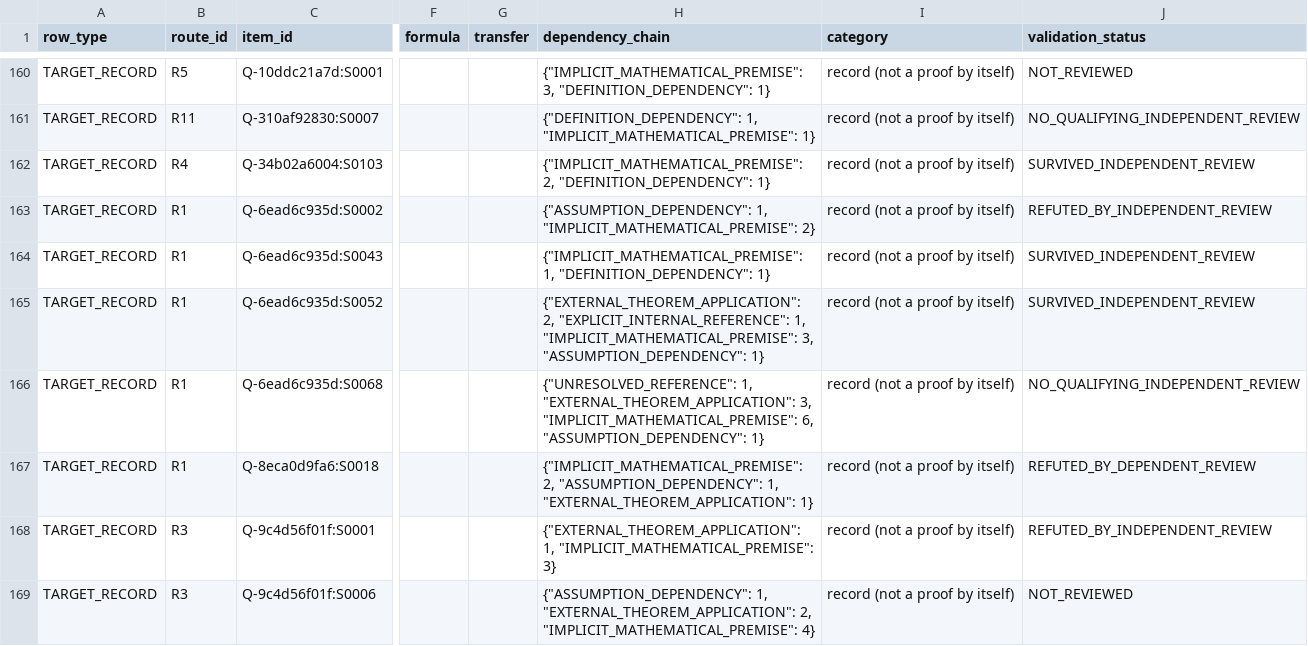
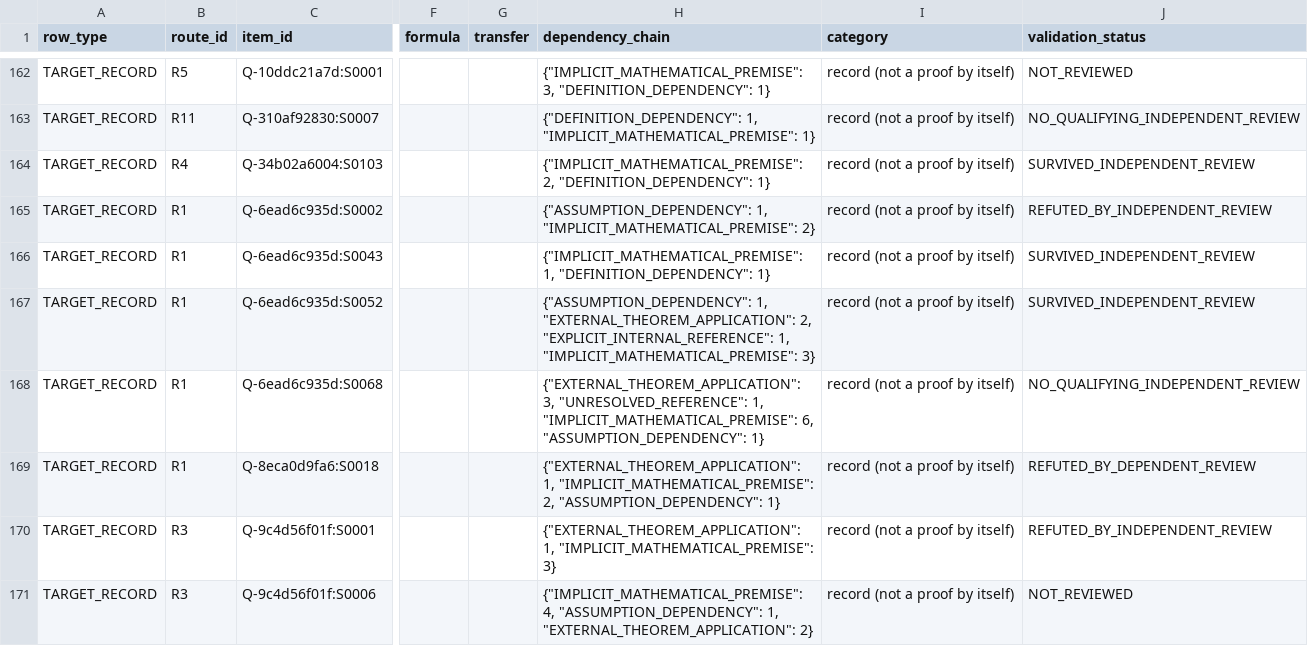
Before and after one commit to tonnestate/FruitStack-Eval, a CSV file: results/PNP-001-2026-11-18/target-assessment/PNP-001-TARGET-PROOF-ASSESSMENT.csv, drawn as a sheet; only a part is shown, gaps mark what is left out; addresses are those after the commit; the diff covers the shown part only; the diff names each change by its address in the sheet, - before the commit and + after, or states it on an @@ line.

```diff
--- a/results/PNP-001-2026-11-18/target-assessment/PNP-001-TARGET-PROOF-ASSESSMENT.csv
+++ b/results/PNP-001-2026-11-18/target-assessment/PNP-001-TARGET-PROOF-ASSESSMENT.csv
-H167 (dependency_chain): {"EXTERNAL_THEOREM_APPLICATION": 2, "EXPLICIT_INTERNAL_REFERENCE": 1, "IMPLICIT_MATHEMATICAL_PREMISE": 3, "ASSUMPTION_DEPENDENCY": 1}
+H167 (dependency_chain): {"ASSUMPTION_DEPENDENCY": 1, "EXTERNAL_THEOREM_APPLICATION": 2, "EXPLICIT_INTERNAL_REFERENCE": 1, "IMPLICIT_MATHEMATICAL_PREMISE": 3}
-H168 (dependency_chain): {"UNRESOLVED_REFERENCE": 1, "EXTERNAL_THEOREM_APPLICATION": 3, "IMPLICIT_MATHEMATICAL_PREMISE": 6,…
+H168 (dependency_chain): {"EXTERNAL_THEOREM_APPLICATION": 3, "UNRESOLVED_REFERENCE": 1, "IMPLICIT_MATHEMATICAL_PREMISE": 6,…
-H169 (dependency_chain): {"IMPLICIT_MATHEMATICAL_PREMISE": 2, "ASSUMPTION_DEPENDENCY": 1, "EXTERNAL_THEOREM_APPLICATION": 1}
+H169 (dependency_chain): {"EXTERNAL_THEOREM_APPLICATION": 1, "IMPLICIT_MATHEMATICAL_PREMISE": 2, "ASSUMPTION_DEPENDENCY": 1}
-H171 (dependency_chain): {"ASSUMPTION_DEPENDENCY": 1, "EXTERNAL_THEOREM_APPLICATION": 2, "IMPLICIT_MATHEMATICAL_PREMISE": 4}
+H171 (dependency_chain): {"IMPLICIT_MATHEMATICAL_PREMISE": 4, "ASSUMPTION_DEPENDENCY": 1, "EXTERNAL_THEOREM_APPLICATION": 2}
```
Also changed, not shown: 2 added rows and 7 edited cells elsewhere in this file.
